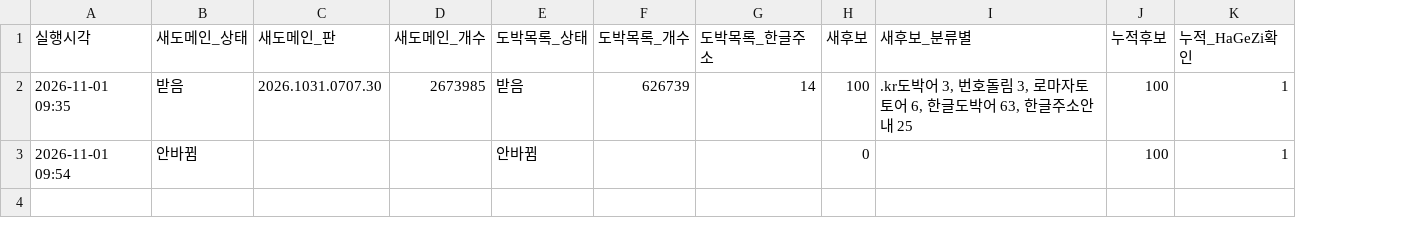
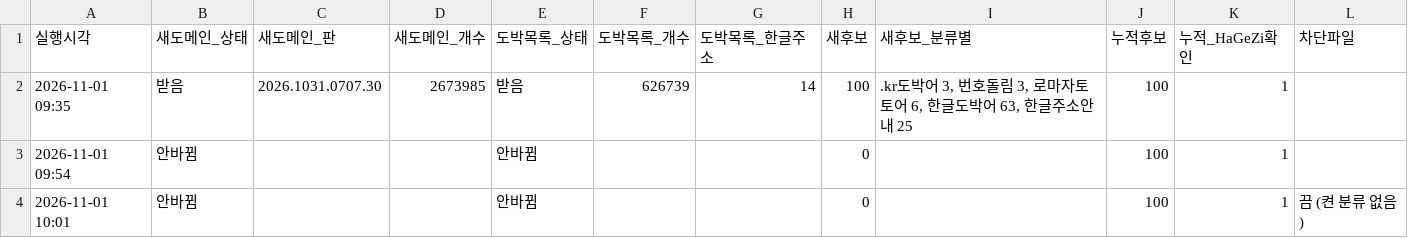
Before and after one commit to gOmgOmKing/family-shield, a TSV file: collector/daily.tsv, drawn as a sheet; the diff names each change by its address in the sheet, - before the commit and + after, or states it on an @@ line.

```diff
--- a/collector/daily.tsv
+++ b/collector/daily.tsv
+column L (차단파일), empty
+row 4: 2026-11-01 10:01 | 안바뀜 |  |  | 안바뀜 |  |  | 0 |  | 100 | 1 | 끔 (켠 분류 없음)
```
Also changed, not shown: 2 other files.
